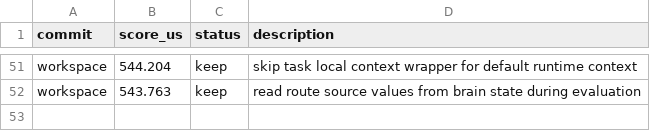
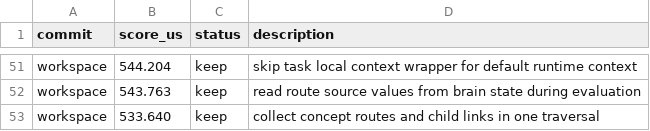
Before and after one commit to ollieatkinson/swift-compute, a TSV file: results.tsv, drawn as a sheet; only a part is shown, gaps mark what is left out.

Commit message:
Collect graph child links during route discovery

```diff
--- a/results.tsv
+++ b/results.tsv
@@ -52 +52,2 @@ workspace	544.204	keep	skip task local context wrapper for default runtime conte
 workspace	543.763	keep	read route source values from brain state during evaluation
+workspace	533.640	keep	collect concept routes and child links in one traversal
```
Also changed, not shown: 2 other files.
